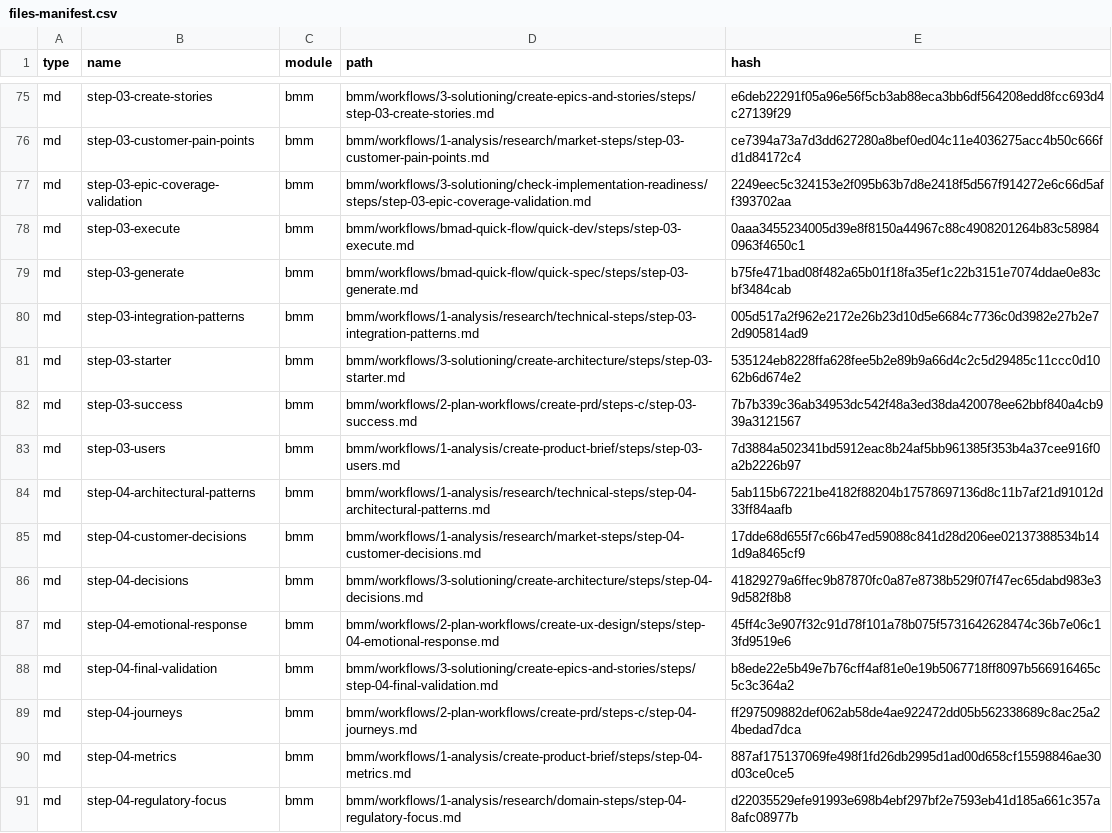
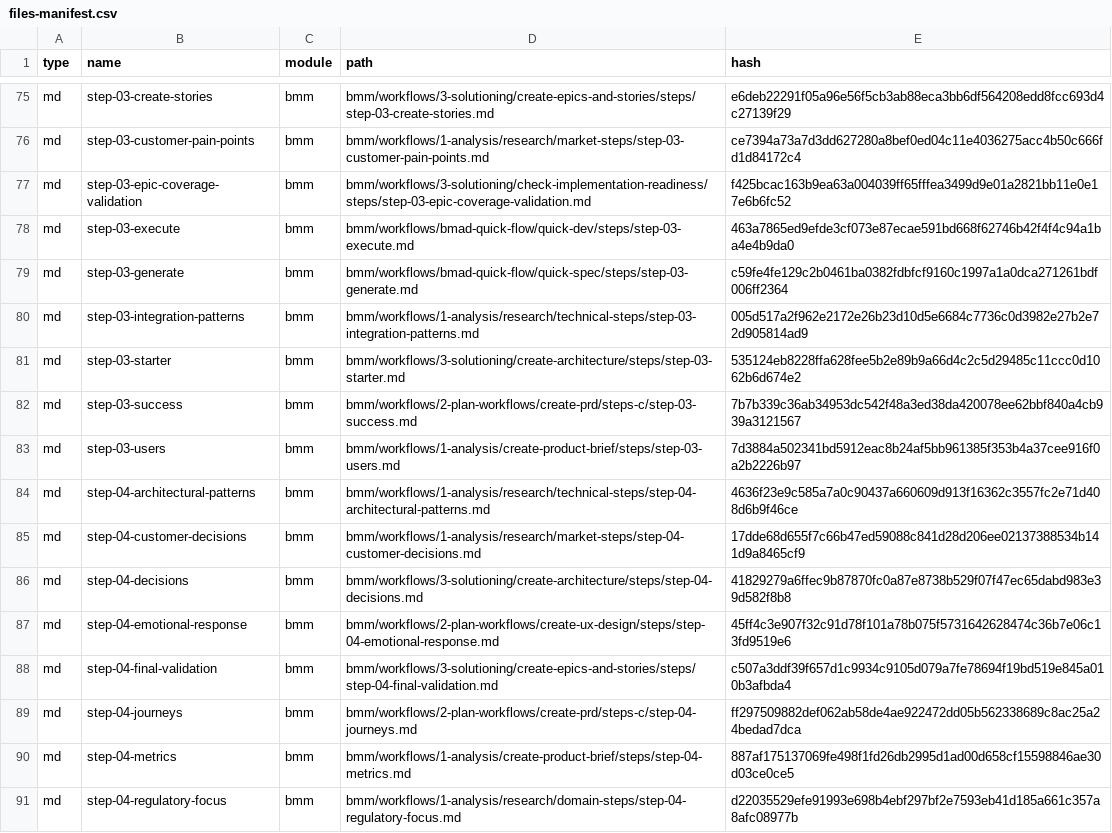
Before and after one commit to flavius-atticae/shooting-star, a CSV file: _bmad/_config/files-manifest.csv, drawn as a sheet; only a part is shown, gaps mark what is left out; the diff covers the shown part only.

Commit message:
Update to version 6.0.0-Beta.8 and adjust related timestamps
- Updated installation and module versions in manifest.yaml and config files to 6.0.0-Beta.8.
- Modified last updated timestamps to reflect the new version date.
- Corrected references in various workflow steps from `bmad-help.md` to `help.md`.
- Adjusted frontmatter step completion tracking in multiple research and planning workflows.
- Enhanced clarity in technical research steps and synthesis documentation.
- Streamlined file path references in quick-flow and quick-spec workflows.
- Added return protocol for graceful exit in party mode workflow.

```diff
--- a/_bmad/_config/files-manifest.csv
+++ b/_bmad/_config/files-manifest.csv
@@ -76,5 +76,5 @@ type,name,module,path,hash
 "md","step-03-customer-pain-points","bmm","bmm/workflows/1-analysis/research/market-steps/step-03-customer-pain-points.md","ce7394a73a7d3dd627280a8bef0ed04c11e4036275acc4b50c666fd1d84172c4"
-"md","step-03-epic-coverage-validation","bmm","bmm/workflows/3-solutioning/check-implementation-readiness/steps/step-03-epic-coverage-validation.md","2249eec5c324153e2f095b63b7d8e2418f5d567f914272e6c66d5aff393702aa"
-"md","step-03-execute","bmm","bmm/workflows/bmad-quick-flow/quick-dev/steps/step-03-execute.md","0aaa3455234005d39e8f8150a44967c88c4908201264b83c589840963f4650c1"
-"md","step-03-generate","bmm","bmm/workflows/bmad-quick-flow/quick-spec/steps/step-03-generate.md","b75fe471bad08f482a65b01f18fa35ef1c22b3151e7074ddae0e83cbf3484cab"
+"md","step-03-epic-coverage-validation","bmm","bmm/workflows/3-solutioning/check-implementation-readiness/steps/step-03-epic-coverage-validation.md","f425bcac163b9ea63a004039ff65fffea3499d9e01a2821bb11e0e17e6b6fc52"
+"md","step-03-execute","bmm","bmm/workflows/bmad-quick-flow/quick-dev/steps/step-03-execute.md","463a7865ed9efde3cf073e87ecae591bd668f62746b42f4f4c94a1ba4e4b9da0"
+"md","step-03-generate","bmm","bmm/workflows/bmad-quick-flow/quick-spec/steps/step-03-generate.md","c59fe4fe129c2b0461ba0382fdbfcf9160c1997a1a0dca271261bdf006ff2364"
 "md","step-03-integration-patterns","bmm","bmm/workflows/1-analysis/research/technical-steps/step-03-integration-patterns.md","005d517a2f962e2172e26b23d10d5e6684c7736c0d3982e27b2e72d905814ad9"
@@ -83,3 +83,3 @@ type,name,module,path,hash
 "md","step-03-users","bmm","bmm/workflows/1-analysis/create-product-brief/steps/step-03-users.md","7d3884a502341bd5912eac8b24af5bb961385f353b4a37cee916f0a2b2226b97"
-"md","step-04-architectural-patterns","bmm","bmm/workflows/1-analysis/research/technical-steps/step-04-architectural-patterns.md","5ab115b67221be4182f88204b17578697136d8c11b7af21d91012d33ff84aafb"
+"md","step-04-architectural-patterns","bmm","bmm/workflows/1-analysis/research/technical-steps/step-04-architectural-patterns.md","4636f23e9c585a7a0c90437a660609d913f16362c3557fc2e71d408d6b9f46ce"
 "md","step-04-customer-decisions","bmm","bmm/workflows/1-analysis/research/market-steps/step-04-customer-decisions.md","17dde68d655f7c66b47ed59088c841d28d206ee02137388534b141d9a8465cf9"
@@ -87,3 +87,3 @@ type,name,module,path,hash
 "md","step-04-emotional-response","bmm","bmm/workflows/2-plan-workflows/create-ux-design/steps/step-04-emotional-response.md","45ff4c3e907f32c91d78f101a78b075f5731642628474c36b7e06c13fd9519e6"
-"md","step-04-final-validation","bmm","bmm/workflows/3-solutioning/create-epics-and-stories/steps/step-04-final-validation.md","b8ede22e5b49e7b76cff4af81e0e19b5067718ff8097b566916465c5c3c364a2"
+"md","step-04-final-validation","bmm","bmm/workflows/3-solutioning/create-epics-and-stories/steps/step-04-final-validation.md","c507a3ddf39f657d1c9934c9105d079a7fe78694f19bd519e845a010b3afbda4"
 "md","step-04-journeys","bmm","bmm/workflows/2-plan-workflows/create-prd/steps-c/step-04-journeys.md","ff297509882def062ab58de4ae922472dd05b562338689c8ac25a24bedad7dca"
```
Also changed, not shown: 26 edited cells elsewhere in this file, 31 other files.
